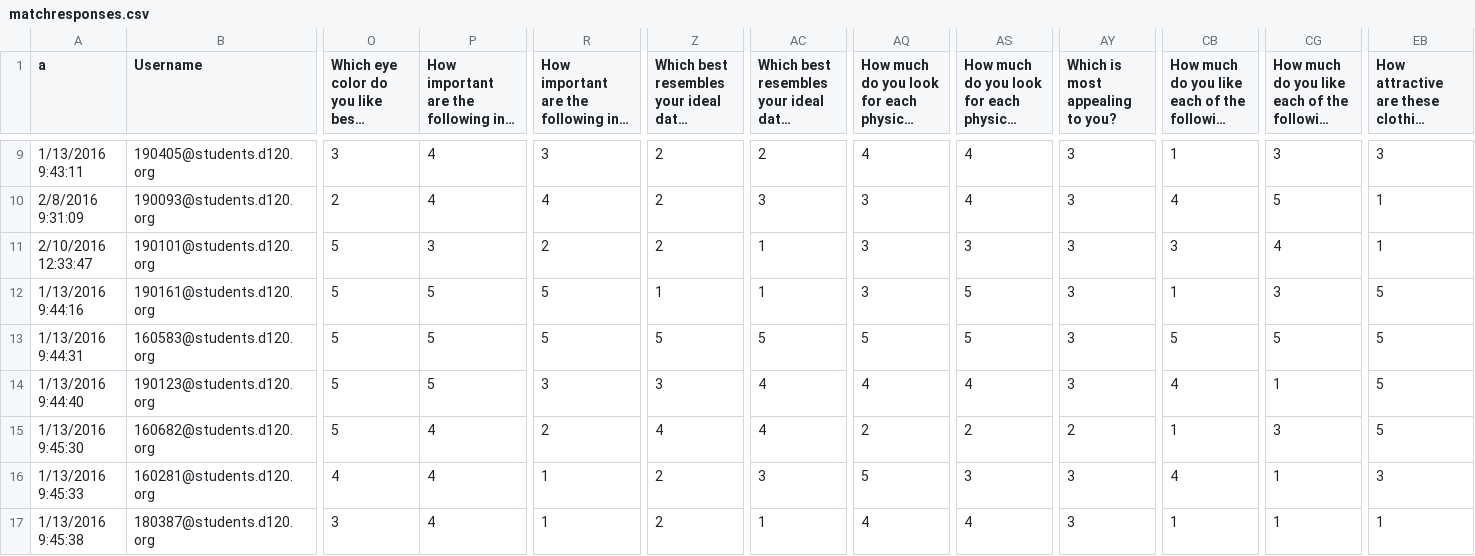
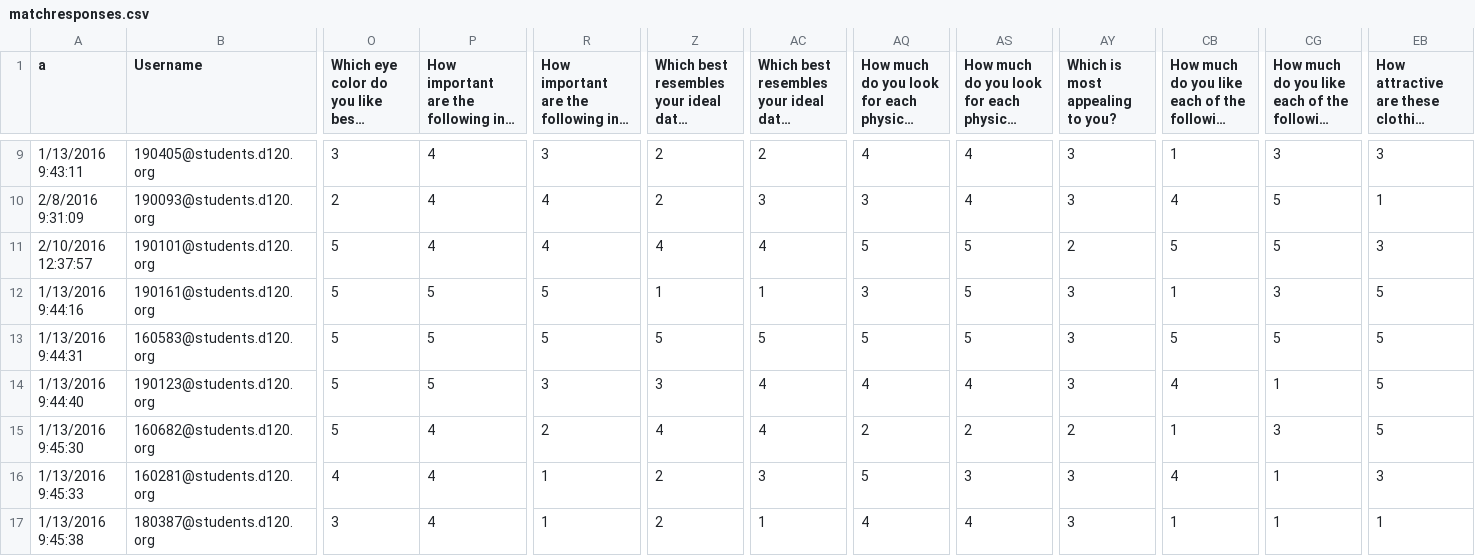
Before and after one commit to MHSByteClub/mhsbyteclub.github.io, a CSV file: matchresponses.csv, drawn as a sheet; only a part is shown, gaps mark what is left out; long unchanged cells end in …; the diff names each change by its address in the sheet, - before the commit and + after, or states it on an @@ line.

Commit message:
updated matchresponses.csv

```diff
--- a/matchresponses.csv
+++ b/matchresponses.csv
-A11 (a): 2/10/2016 12:33:47
+A11 (a): 2/10/2016 12:37:57
-P11: 3
+P11: 4
-R11: 2
+R11: 4
-Z11: 2
+Z11: 4
-AC11: 1
+AC11: 4
-AQ11: 3
+AQ11: 5
-AS11: 3
+AS11: 5
-AY11 (Which is most appealing to you?): 3
+AY11 (Which is most appealing to you?): 2
-CB11: 3
+CB11: 5
-CG11: 4
+CG11: 5
-EB11: 1
+EB11: 3
```
